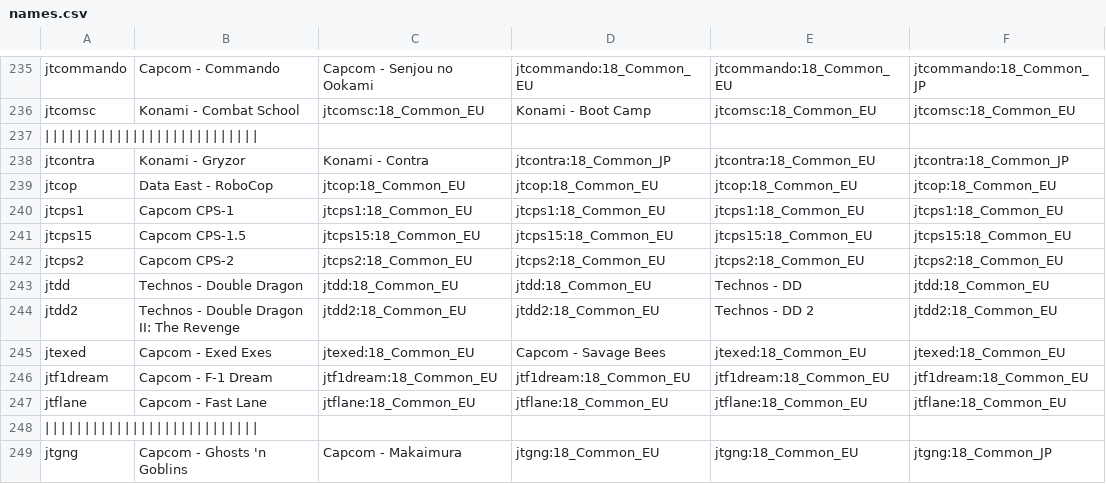
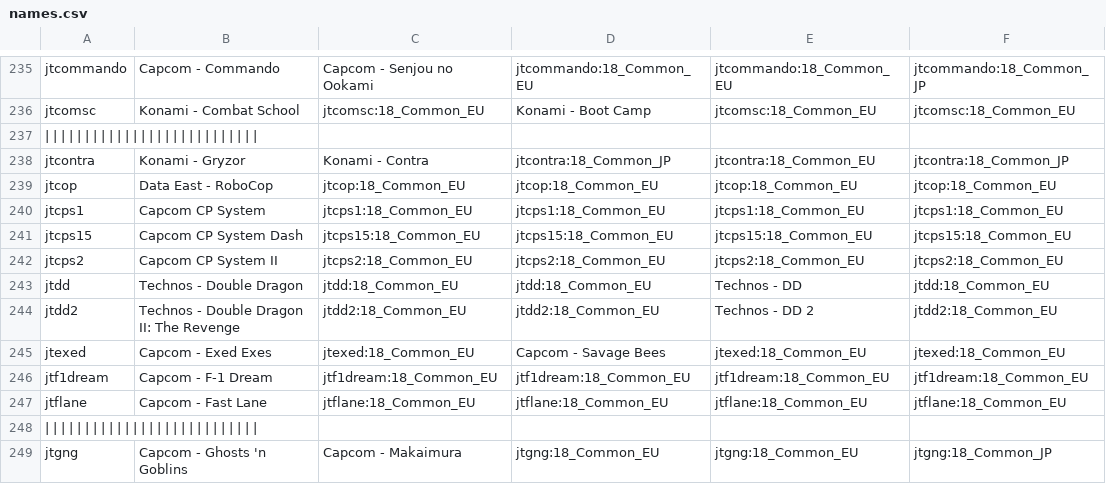
Before and after one commit to ThreepwoodLeBrush/Names_MiSTer, a CSV file: names.csv, drawn as a sheet; only a part is shown, gaps mark what is left out; the diff names each change by its address in the sheet, - before the commit and + after, or states it on an @@ line.

Commit message:
Update names.csv

```diff
--- a/names.csv
+++ b/names.csv
-B240: Capcom CPS-1
+B240: Capcom CP System
-B241: Capcom CPS-1.5
+B241: Capcom CP System Dash
-B242: Capcom CPS-2
+B242: Capcom CP System II
```
